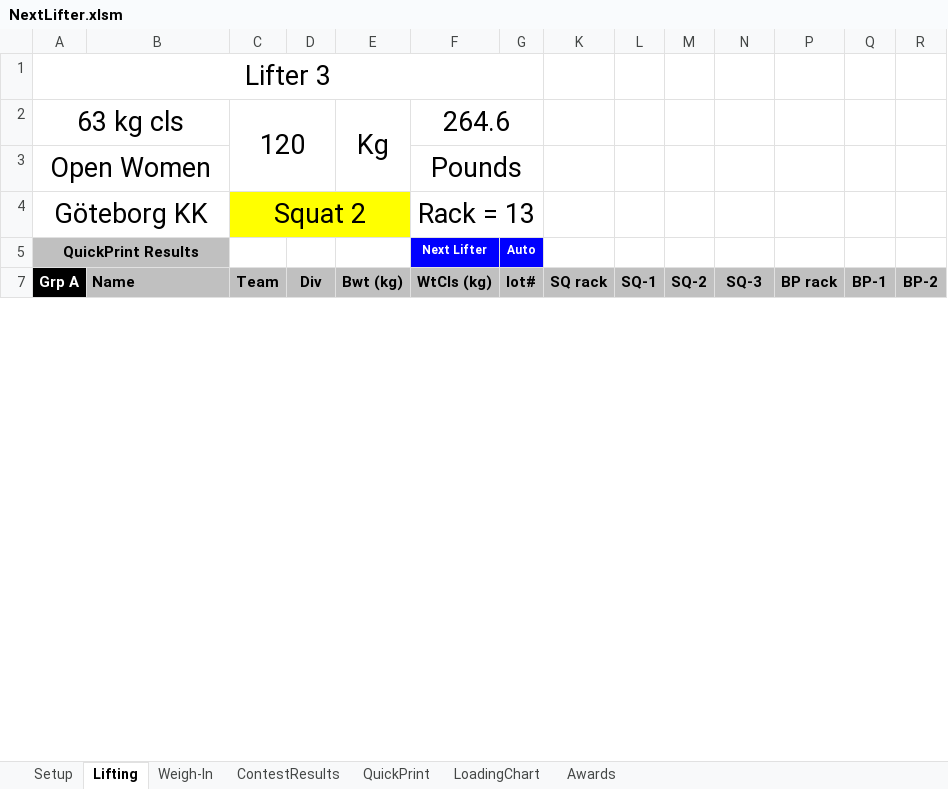
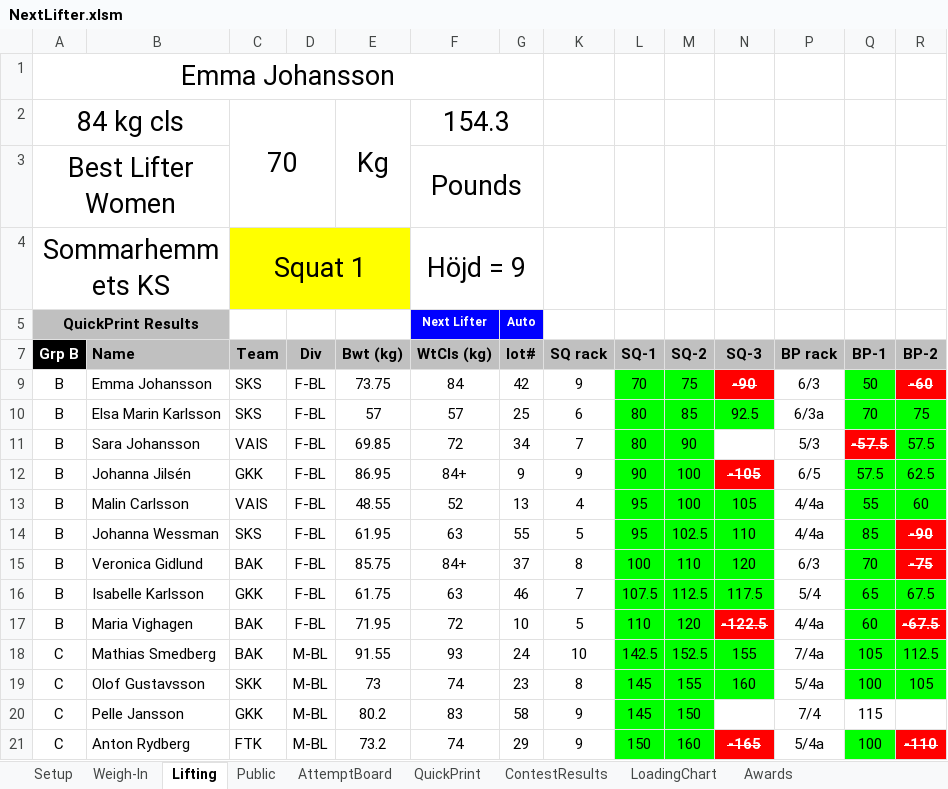
Before and after one commit to TianfuYun/NextLifter, an Excel workbook: NextLifter.xlsm, sheet Lifting, drawn as a sheet; only a part is shown; values as stored, in another font and other column widths than the file's, no borders; charts and pictures and conditional formats not drawn; removed rows and columns are numbered as before the commit, all else as after; rows hold the shown columns only; the diff covers the shown part only; the diff names each change by its address in the sheet, - before the commit and + after, or states it on an @@ line.

```diff
--- a/NextLifter.xlsm (sheet Lifting)
+++ b/NextLifter.xlsm (sheet Lifting)
+sheet tab: Public
+sheet tab: AttemptBoard
@@ sheet tab order changed: Setup | Weigh-In | Lifting | Public | AttemptBoard | QuickPrint | ContestResults | LoadingChart | Awards @@
-A1 (Grp B): Lifter 3
+A1 (Grp B): Emma Johansson
-row 2: 63 kg cls |  | 120 |  | Kg | 264.6
+row 2: 84 kg cls |  | 70 |  | Kg | 154.3
-A3 (Grp B): Open Women
+A3 (Grp B): Best Lifter Women
-row 4: Göteborg KK |  | Squat 2 |  |  | Rack = 13
+row 4: Sommarhemmets KS |  | Squat 1 |  |  | Höjd = 9
-A7: Grp A
+A7: Grp B
+row 9: B | Emma Johansson | SKS | F-BL | 73.75 | 84 | 42 | 9 | 70 | 75 | -90 | 6/3 | 50 | -60
+row 10: B | Elsa Marin Karlsson | SKS | F-BL | 57 | 57 | 25 | 6 | 80 | 85 | 92.5 | 6/3a | 70 | 75
+row 11: B | Sara Johansson | VAIS | F-BL | 69.85 | 72 | 34 | 7 | 80 | 90 |  | 5/3 | -57.5 | 57.5
+row 12: B | Johanna Jilsén | GKK | F-BL | 86.95 | 84+ | 9 | 9 | 90 | 100 | -105 | 6/5 | 57.5 | 62.5
+row 13: B | Malin Carlsson | VAIS | F-BL | 48.55 | 52 | 13 | 4 | 95 | 100 | 105 | 4/4a | 55 | 60
+row 14: B | Johanna Wessman | SKS | F-BL | 61.95 | 63 | 55 | 5 | 95 | 102.5 | 110 | 4/4a | 85 | -90
+row 15: B | Veronica Gidlund | BAK | F-BL | 85.75 | 84+ | 37 | 8 | 100 | 110 | 120 | 6/3 | 70 | -75
+row 16: B | Isabelle Karlsson | GKK | F-BL | 61.75 | 63 | 46 | 7 | 107.5 | 112.5 | 117.5 | 5/4 | 65 | 67.5
+row 17: B | Maria Vighagen | BAK | F-BL | 71.95 | 72 | 10 | 5 | 110 | 120 | -122.5 | 4/4a | 60 | -67.5
+row 18: C | Mathias Smedberg | BAK | M-BL | 91.55 | 93 | 24 | 10 | 142.5 | 152.5 | 155 | 7/4a | 105 | 112.5
+row 19: C | Olof Gustavsson | SKK | M-BL | 73 | 74 | 23 | 8 | 145 | 155 | 160 | 5/4a | 100 | 105
+row 20: C | Pelle Jansson | GKK | M-BL | 80.2 | 83 | 58 | 9 | 145 | 150 |  | 7/4 | 115
+row 21: C | Anton Rydberg | FTK | M-BL | 73.2 | 74 | 29 | 9 | 150 | 160 | -165 | 5/4a | 100 | -110
```
Also changed, not shown: 33 added rows, 1 removed row, 24 edited cells and cell formats elsewhere in this sheet, sheet ContestResults, sheet QuickPrint, sheet Setup, sheet Awards, formulas that keep their value, hidden cells, charts or pictures, 5 other files.
